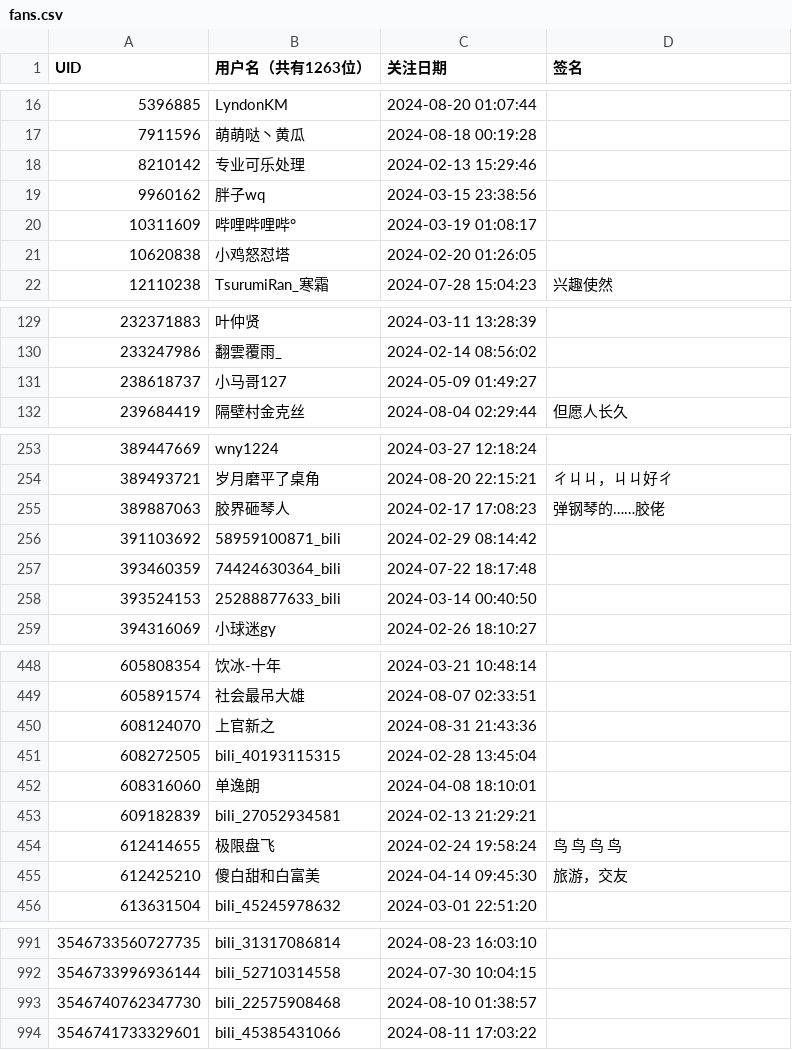
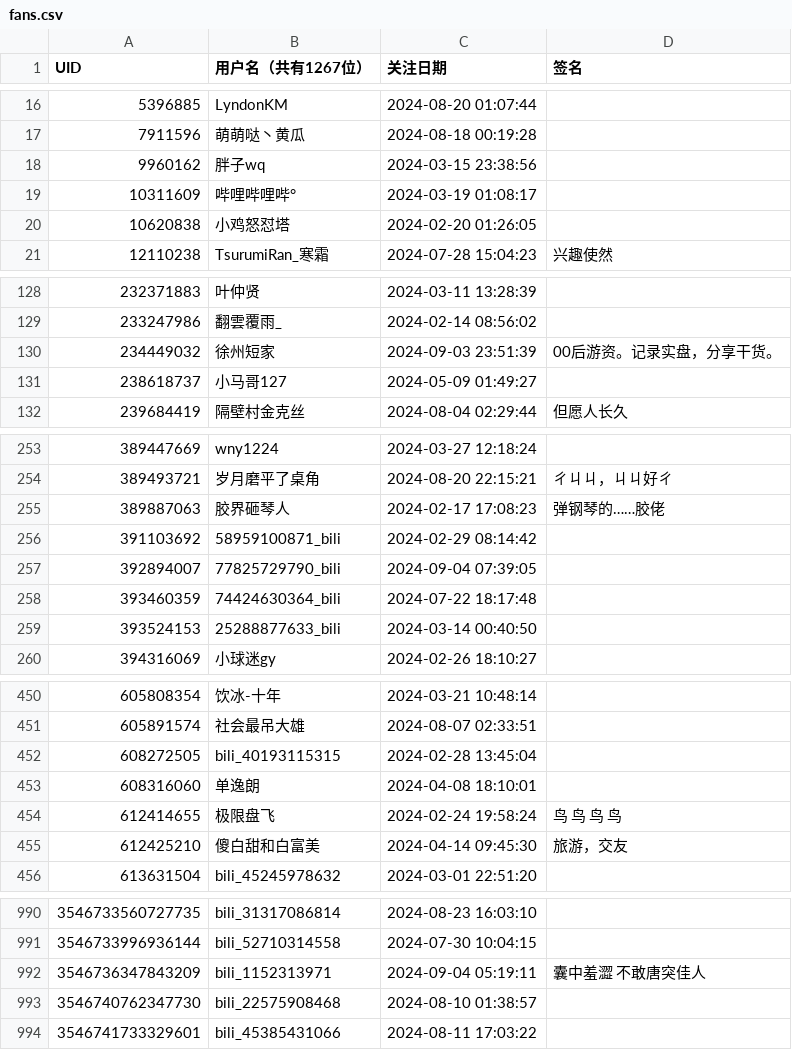
Before and after one commit to RiverChu0/bili_fans, a CSV file: fans.csv, drawn as a sheet; only a part is shown, gaps mark what is left out; the diff covers the shown part only.

```diff
--- a/fans.csv
+++ b/fans.csv
@@ -1 +1 @@
-UID,用户名（共有1263位）,关注日期,签名
+UID,用户名（共有1267位）,关注日期,签名
@@ -17,3 +17,2 @@ UID,用户名（共有1263位）,关注日期,签名
 7911596,萌萌哒丶黄瓜,2024-08-18 00:19:28,
-8210142,专业可乐处理,2024-02-13 15:29:46,
 9960162,胖子wq,2024-03-15 23:38:56,
@@ -130,2 +129,3 @@ UID,用户名（共有1263位）,关注日期,签名
 233247986,翻雲覆雨_,2024-02-14 08:56:02,
+234449032,徐州短家,2024-09-03 23:51:39,00后游资。记录实盘，分享干货。
 238618737,小马哥127,2024-05-09 01:49:27,
@@ -256,2 +256,3 @@ UID,用户名（共有1263位）,关注日期,签名
 391103692,58959100871_bili,2024-02-29 08:14:42,
+392894007,77825729790_bili,2024-09-04 07:39:05,
 393460359,74424630364_bili,2024-07-22 18:17:48,
@@ -449,6 +451,4 @@ UID,用户名（共有1263位）,关注日期,签名
 605891574,社会最吊大雄,2024-08-07 02:33:51,
-608124070,上官新之,2024-08-31 21:43:36,
 608272505,bili_40193115315,2024-02-28 13:45:04,
 608316060,单逸朗,2024-04-08 18:10:01,
-609182839,bili_27052934581,2024-02-13 21:29:21,
 612414655,极限盘飞,2024-02-24 19:58:24,鸟  鸟  鸟  鸟
@@ -992,2 +991,3 @@ UID,用户名（共有1263位）,关注日期,签名
 3546733996936144,bili_52710314558,2024-07-30 10:04:15,
+3546736347843209,bili_1152313971,2024-09-04 05:19:11,囊中羞澀  不敢唐突佳人
 3546740762347730,bili_22575908468,2024-08-10 01:38:57,
```
Also changed, not shown: 3 added rows, 3 removed rows and 1 edited cell elsewhere in this file.
